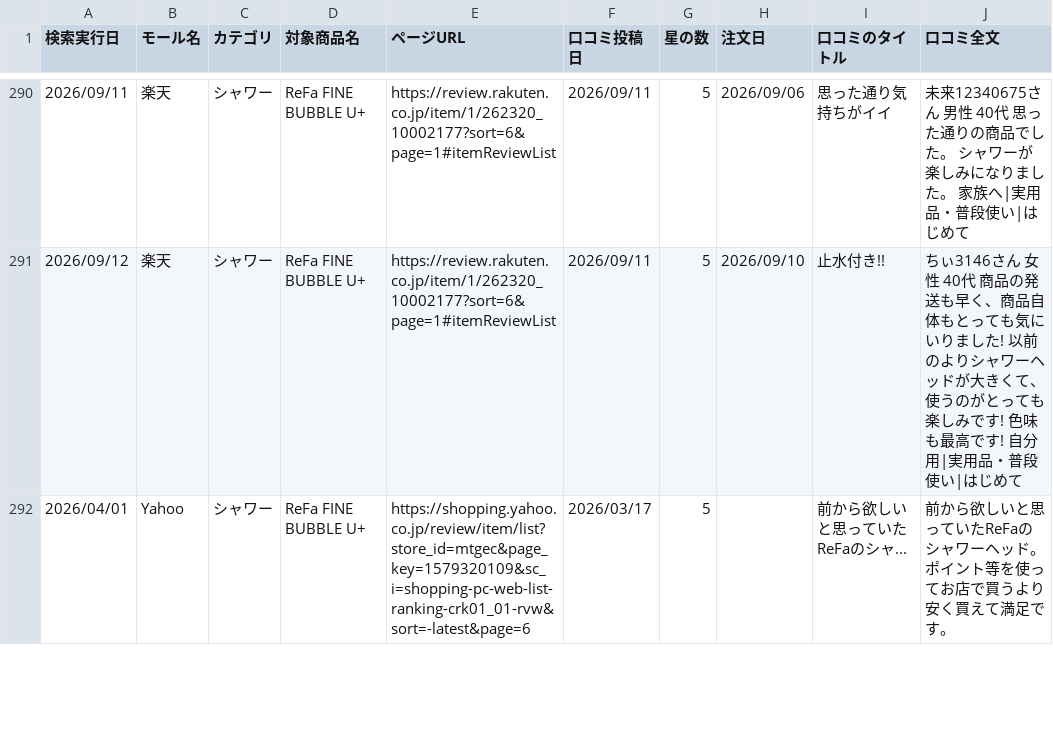
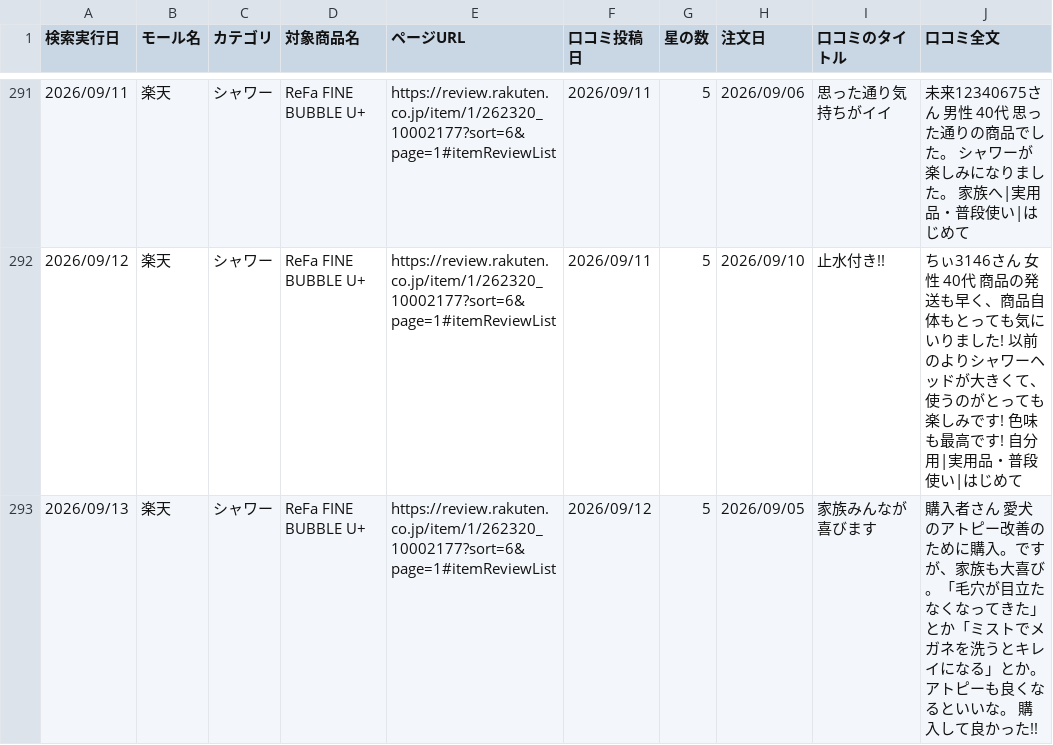
Before and after one commit to Beautech-1G/Review_scraper, a CSV file: review_csv/2026_シャワー_Review.csv, drawn as a sheet; only a part is shown, gaps mark what is left out; the shorter side is filled out with more unchanged rows; the diff covers the shown part only; the diff names each change by its address in the sheet, - before the commit and + after, or states it on an @@ line.

```diff
--- a/review_csv/2026_シャワー_Review.csv
+++ b/review_csv/2026_シャワー_Review.csv
+row 293: 2026/09/13 | 楽天 | シャワー | ReFa FINE BUBBLE U+ | https://review.rakuten.co.jp/item/1/262320_10002177?sort=6&page=1#itemReviewList | 2026/09/12 | 5 | 2026/09/05 | 家族みんなが喜びます | 購入者さん 愛犬のアトピー改善のために購入。ですが、家族も大喜び。「毛穴が目立たなくなってきた」とか「ミストでメガネを洗うとキレイになる」とか。 アトピーも良くなるといいな。 購入して良かった!!
```
Also changed, not shown: 4 added rows elsewhere in this file.
